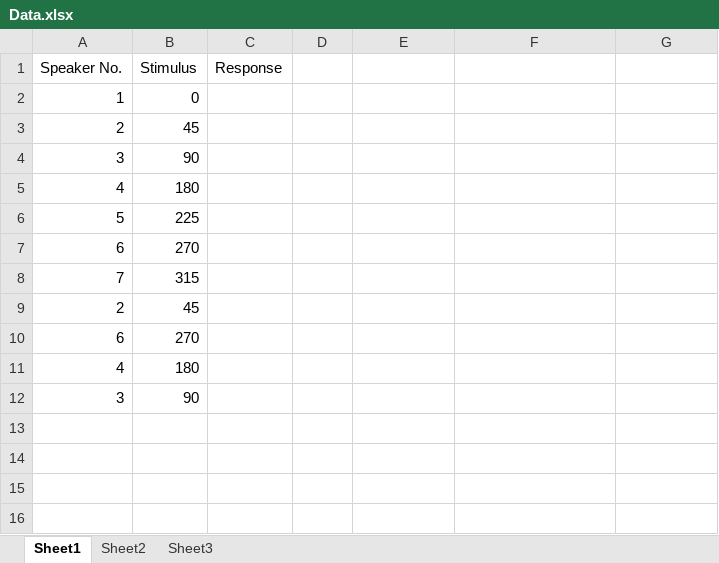
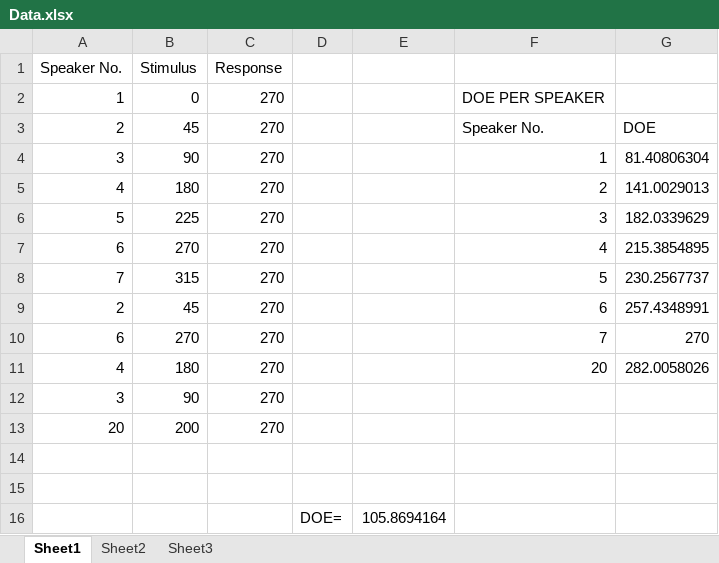
Before and after one commit to VrushankV/Localization-GUI-AIISH, an Excel workbook: src/sample/Data.xlsx, sheet Sheet1, drawn as a sheet; values as stored, in another font and other column widths than the file's, no borders; the diff names each change by its address in the sheet, - before the commit and + after, or states it on an @@ line.

```diff
--- a/src/sample/Data.xlsx (sheet Sheet1)
+++ b/src/sample/Data.xlsx (sheet Sheet1)
-C2:C12 (Response): (empty)
+C2:C12 (Response): 270
-F2: (empty)
+F2: DOE PER SPEAKER
-F3: (empty)
+F3: Speaker No.
-G3: (empty)
+G3: DOE
-F4: (empty)
+F4: 1
-G4: (empty)
+G4: 81.40806304
-F5: (empty)
+F5: 2
-G5: (empty)
+G5: 141.0029013
-F6: (empty)
+F6: 3
-G6: (empty)
+G6: 182.0339629
-F7: (empty)
+F7: 4
-G7: (empty)
+G7: 215.3854895
-F8: (empty)
+F8: 5
-G8: (empty)
+G8: 230.2567737
-F9: (empty)
+F9: 6
-G9: (empty)
+G9: 257.4348991
-F10: (empty)
+F10: 7
-G10: (empty)
+G10: 270
-F11: (empty)
+F11: 20
-G11: (empty)
+G11: 282.0058026
+row 13: 20 | 200 | 270
+row 14: (empty)
+row 15: (empty)
+row 16:  |  |  | DOE= | 105.8694164
```
Also changed, not shown: out/production/AIISH GUI new/sample/Data.xlsx, 3 other files.
